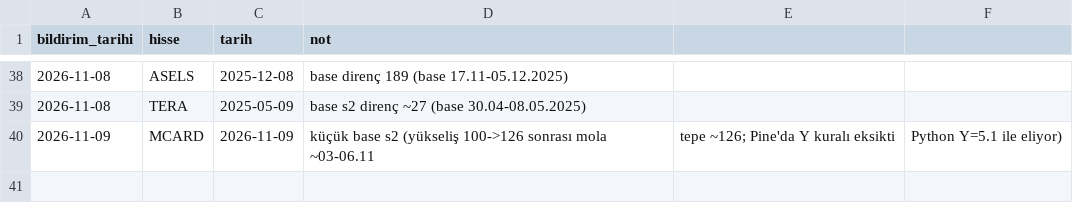
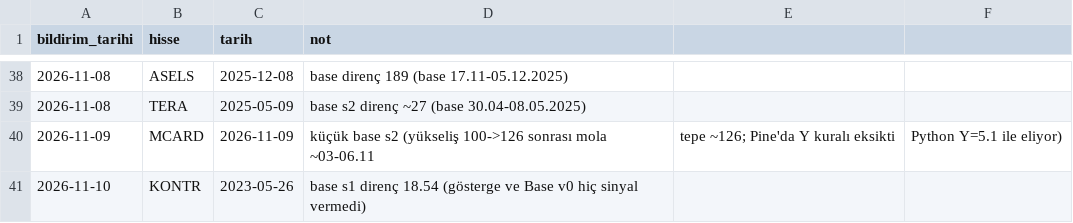
Before and after one commit to habibokay44-cyber/Daralma-bot, a CSV file: state/kacan.csv, drawn as a sheet; only a part is shown, gaps mark what is left out.

```diff
--- a/state/kacan.csv
+++ b/state/kacan.csv
@@ -40 +40,2 @@ bildirim_tarihi,hisse,tarih,not
 2026-11-09,MCARD,2026-11-09,küçük base s2 (yükseliş 100->126 sonrası mola ~03-06.11, tepe ~126; Pine'da Y kuralı eksikti, Python Y=5.1 ile eliyor)
+2026-11-10,KONTR,2023-05-26,base s1 direnç 18.54 (gösterge ve Base v0 hiç sinyal vermedi)
```
Also changed, not shown: state/cizgi_ornek.csv, 1 other file.
